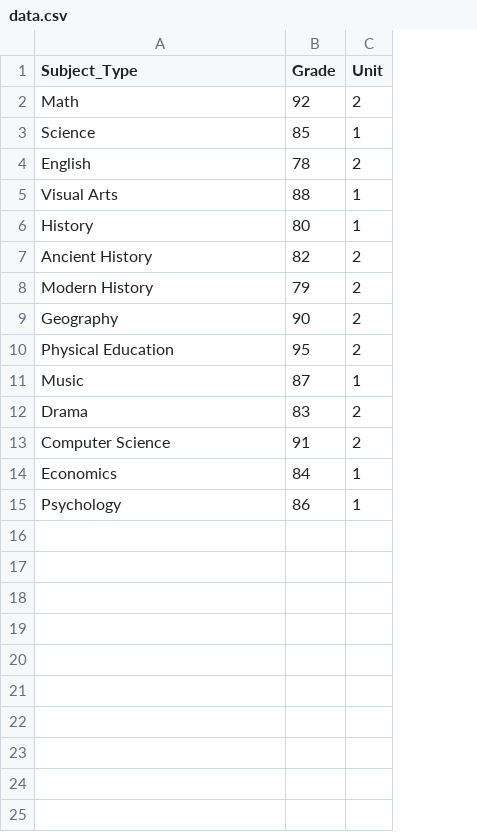
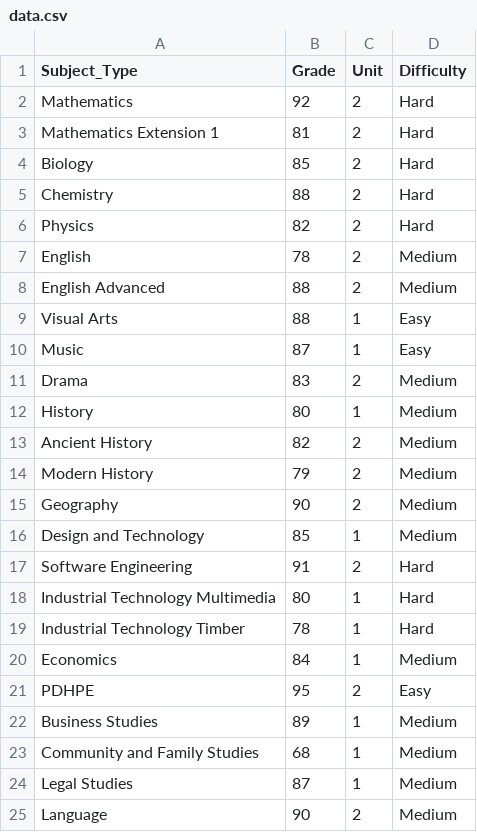
Before and after one commit to CCKida/12Software_Major, a CSV file: data.csv, drawn as a sheet; removed rows and columns are numbered as before the commit, all else as after; the diff names each change by its address in the sheet, - before the commit and + after, or states it on an @@ line.

Commit message:
Refactor GPA calculation to a weighted average model; update data handling and simplify code structure. (To improve calculation  accuracy.)

```diff
--- a/data.csv
+++ b/data.csv
+column D (Difficulty), row 2: Hard; row 7: Medium; row 9: Easy; rows 12-15: all Medium; row 17: Hard; row 20: Medium
-A2 (Subject_Type): Math
+A2 (Subject_Type): Mathematics
-row 3: Science | 85 | 1
+row 3: Mathematics Extension 1 | 81 | 2 | Hard
+row 4: Biology | 85 | 2 | Hard
+row 5: Chemistry | 88 | 2 | Hard
+row 6: Physics | 82 | 2 | Hard
+row 8: English Advanced | 88 | 2 | Medium
@@ row 11 moved to row 10: Music @@
@@ row 12 moved to row 11: Drama @@
-row 10: Physical Education | 95 | 2
+row 16: Design and Technology | 85 | 1 | Medium
-A17 (Subject_Type): Computer Science
+A17 (Subject_Type): Software Engineering
+row 18: Industrial Technology Multimedia | 80 | 1 | Hard
+row 19: Industrial Technology Timber | 78 | 1 | Hard
-row 15: Psychology | 86 | 1
+row 21: PDHPE | 95 | 2 | Easy
+row 22: Business Studies | 89 | 1 | Medium
+row 23: Community and Family Studies | 68 | 1 | Medium
+row 24: Legal Studies | 87 | 1 | Medium
+row 25: Language | 90 | 2 | Medium
```
Also changed, not shown: 3 other files.
